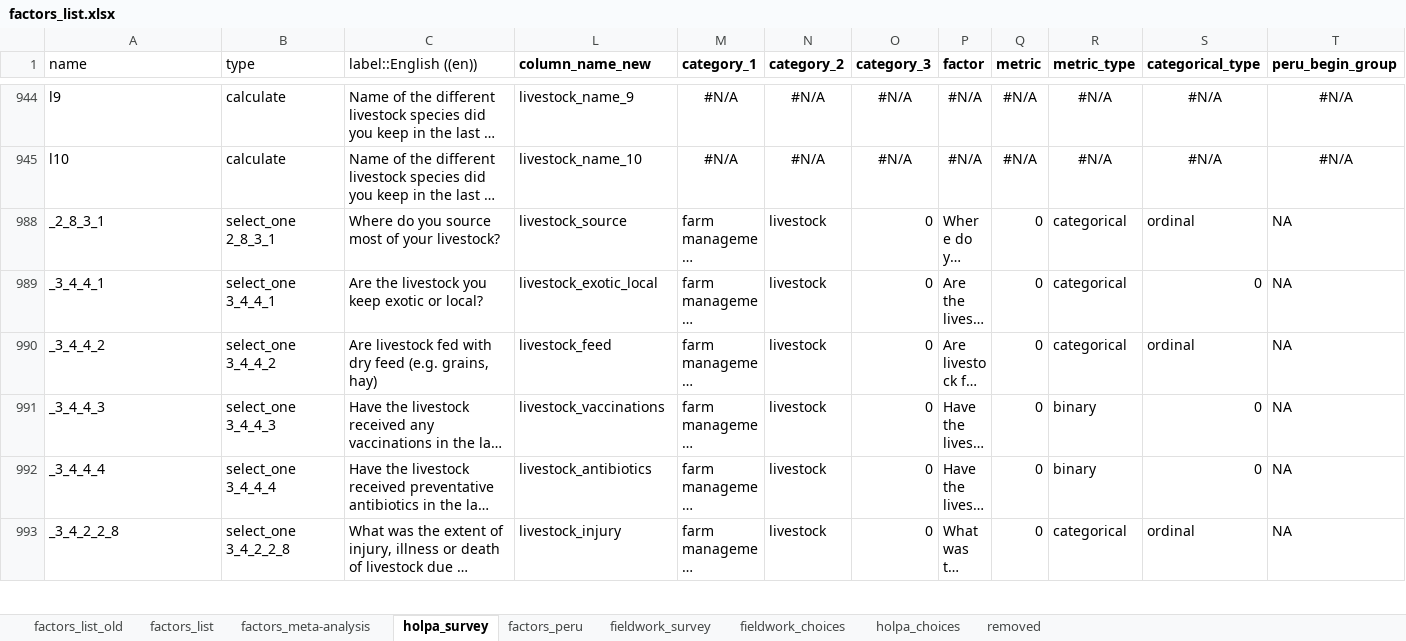
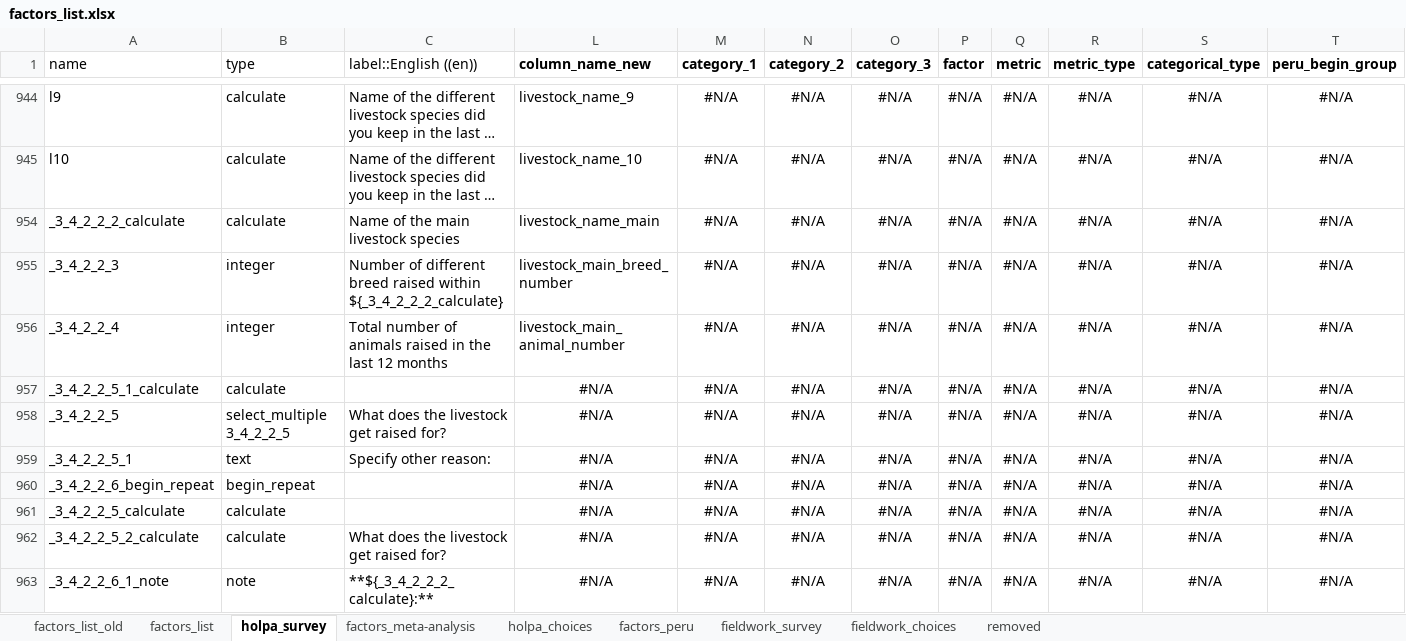
Before and after one commit to andreacsanchezb10/HOLPA_factors_influencing_adoption_dfs, an Excel workbook: factors_list.xlsx, sheet holpa_survey, drawn as a sheet; only a part is shown, gaps mark what is left out; the shorter side is filled out with more unchanged rows; long unchanged cells end in …; values as stored, in another font and other column widths than the file's, no borders; rows hold the shown columns only; the diff covers the shown part only; the diff names each change by its address in the sheet, - before the commit and + after, or states it on an @@ line.

```diff
--- a/factors_list.xlsx (sheet holpa_survey)
+++ b/factors_list.xlsx (sheet holpa_survey)
@@ sheet tab order changed: factors_list_old | factors_list | holpa_survey | factors_meta-analysis | holpa_choices | factors_peru | fieldwork_survey | fieldwork_choices | removed @@
+row 954: _3_4_2_2_2_calculate | calculate | Name of the main livestock species | livestock_name_main | #N/A | #N/A | #N/A | #N/A | #N/A | #N/A | #N/A | #N/A
+row 955: _3_4_2_2_3 | integer | Number of different breed raised within ${_3_4_2_2_2_calculate} | livestock_main_breed_number | #N/A | #N/A | #N/A | #N/A | #N/A | #N/A | #N/A | #N/A
+row 956: _3_4_2_2_4 | integer | Total number of animals raised in the last 12 months | livestock_main_animal_number | #N/A | #N/A | #N/A | #N/A | #N/A | #N/A | #N/A | #N/A
@@ row 957 unhidden: _3_4_2_2_5_1_calculate | calculate |  | #N/A | #N/A | #N/A | #N/A | #N/A | #N/A | #N/A | #N/A | #N/A @@
@@ row 958 unhidden: _3_4_2_2_5 | select_multiple 3_4_2_2_5 | What does the livestock get raised for? | #N/A | #N/A | #N/A | #N/A | #N/A | #N/A | #N/A | #N/A | #N/A @@
@@ row 959 unhidden: _3_4_2_2_5_1 | text | Specify other reason: | #N/A | #N/A | #N/A | #N/A | #N/A | #N/A | #N/A | #N/A | #N/A @@
@@ row 960 unhidden: _3_4_2_2_6_begin_repeat | begin_repeat |  | #N/A | #N/A | #N/A | #N/A | #N/A | #N/A | #N/A | #N/A | #N/A @@
@@ row 961 unhidden: _3_4_2_2_5_calculate | calculate |  | #N/A | #N/A | #N/A | #N/A | #N/A | #N/A | #N/A | #N/A | #N/A @@
@@ row 962 unhidden: _3_4_2_2_5_2_calculate | calculate | What does the livestock get raised for? | #N/A | #N/A | #N/A | #N/A | #N/A | #N/A | #N/A | #N/A | #N/A @@
@@ row 963 unhidden: _3_4_2_2_6_1_note | note | **${_3_4_2_2_2_calculate}:** | #N/A | #N/A | #N/A | #N/A | #N/A | #N/A | #N/A | #N/A | #N/A @@
```
Also changed, not shown: 1 added row, 33 hidden or unhidden rows, 2 edited cells and cell formats elsewhere in this sheet, sheet factors_meta-analysis, sheet factors_list, sheet holpa_choices, hidden cells, 4 other files.
